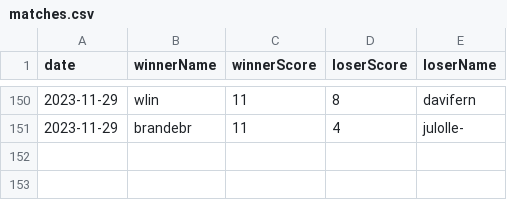
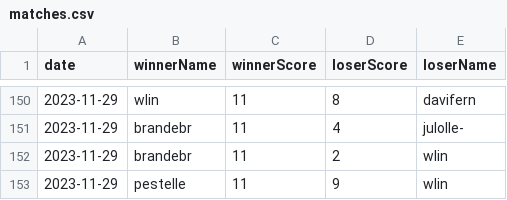
Before and after one commit to NullSquad/peer-2-pong, a CSV file: data/matches.csv, drawn as a sheet; only a part is shown, gaps mark what is left out.

Commit message:
update matches

```diff
--- a/data/matches.csv
+++ b/data/matches.csv
@@ -151 +151,3 @@ date,winnerName,winnerScore,loserScore,loserName
 2023-11-29,brandebr,11,4,julolle-
+2023-11-29,brandebr,11,2,wlin
+2023-11-29,pestelle,11,9,wlin
```
